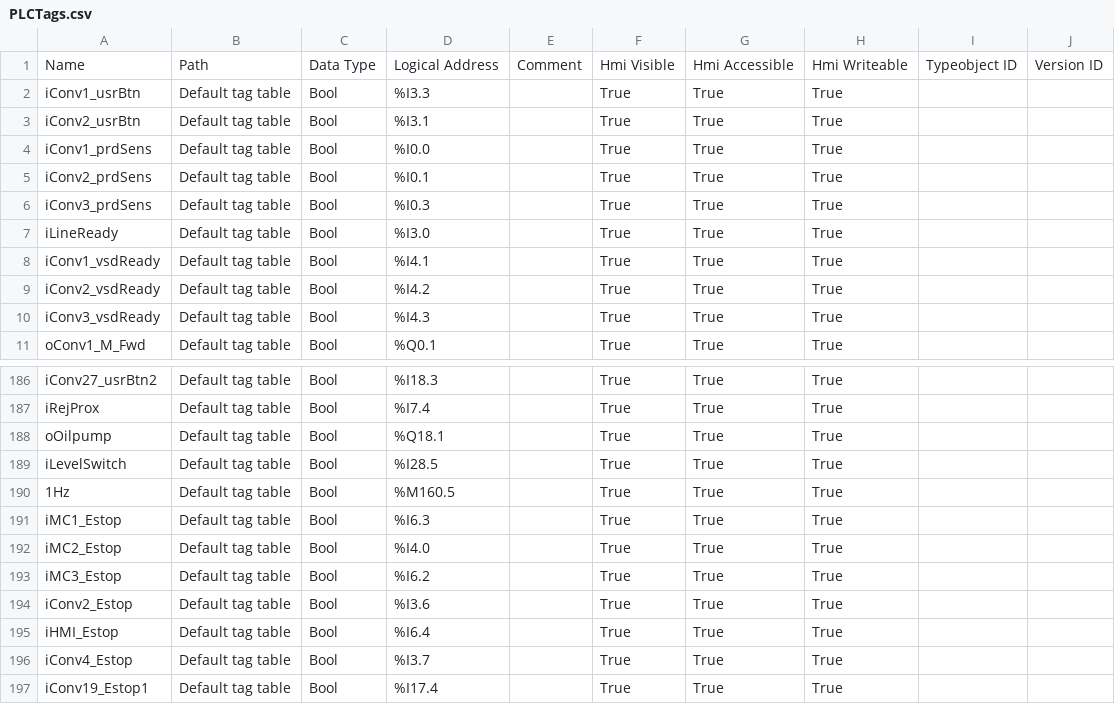
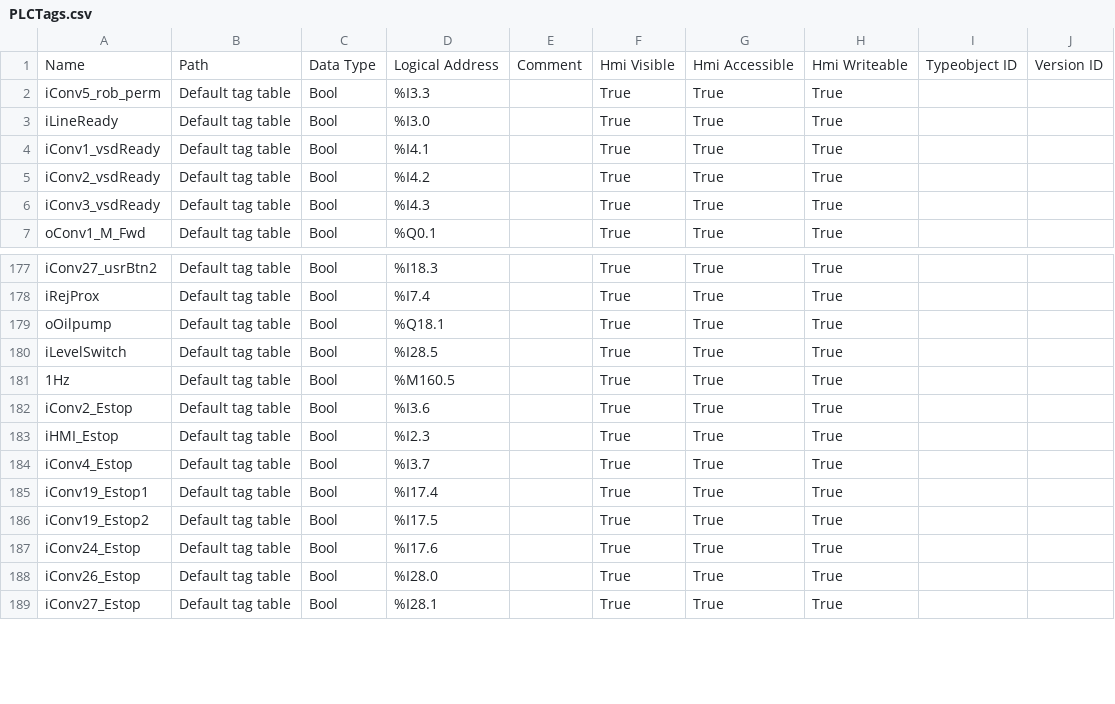
Before and after one commit to RoanBrand/SpottingLine2018, a CSV file: PLCTags.csv, drawn as a sheet; only a part is shown, gaps mark what is left out; the shorter side is filled out with more unchanged rows; the diff covers the shown part only.

Commit message:
Frank: - Remove conv 1- 4.  New robot arm puts products on conv 5. - Add user buttons @ conv 6, 8, 9, 14. - Add EStops @ conv 6, 8, 10, 14. - Add HMI reset button. - Add measuring robot to conv 15 & 16.

```diff
--- a/PLCTags.csv
+++ b/PLCTags.csv
@@ -1,7 +1,3 @@
 Name;Path;Data Type;Logical Address;Comment;Hmi Visible;Hmi Accessible;Hmi Writeable;Typeobject ID;Version ID
-iConv1_usrBtn;Default tag table;Bool;%I3.3;;True;True;True;;
-iConv2_usrBtn;Default tag table;Bool;%I3.1;;True;True;True;;
-iConv1_prdSens;Default tag table;Bool;%I0.0;;True;True;True;;
-iConv2_prdSens;Default tag table;Bool;%I0.1;;True;True;True;;
-iConv3_prdSens;Default tag table;Bool;%I0.3;;True;True;True;;
+iConv5_rob_perm;Default tag table;Bool;%I3.3;;True;True;True;;
 iLineReady;Default tag table;Bool;%I3.0;;True;True;True;;
@@ -190,7 +181,4 @@ iLevelSwitch;Default tag table;Bool;%I28.5;;True;True;True;;
 1Hz;Default tag table;Bool;%M160.5;;True;True;True;;
-iMC1_Estop;Default tag table;Bool;%I6.3;;True;True;True;;
-iMC2_Estop;Default tag table;Bool;%I4.0;;True;True;True;;
-iMC3_Estop;Default tag table;Bool;%I6.2;;True;True;True;;
 iConv2_Estop;Default tag table;Bool;%I3.6;;True;True;True;;
-iHMI_Estop;Default tag table;Bool;%I6.4;;True;True;True;;
+iHMI_Estop;Default tag table;Bool;%I2.3;;True;True;True;;
 iConv4_Estop;Default tag table;Bool;%I3.7;;True;True;True;;
```
Also changed, not shown: 14 added rows, 5 removed rows and 1 edited cell elsewhere in this file, 1 other file.
